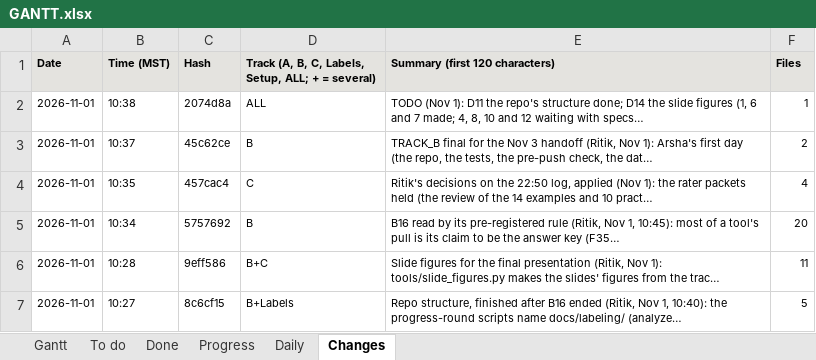
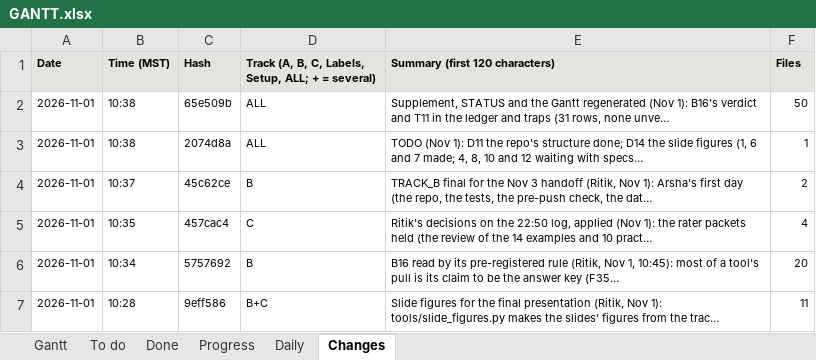
Before and after one commit to shrey-Bish/cse598-cot-faithfulness, an Excel workbook: docs/status/GANTT.xlsx, sheet Changes, drawn as a sheet; only a part is shown; the shorter side is filled out with more unchanged rows; values as stored, in another font and other column widths than the file's, no borders; the diff names each change by its address in the sheet, - before the commit and + after, or states it on an @@ line.

Commit message:
Daily 2026-11-01, STATUS and the Gantt (Ritik, Nov 1, 11:00): the night's list finished in the morning (the session stopped at the usage limit 00:35-10:24): what changed in the repo (before/after tree, 623 -> 638 files, 15 moved, none removed), every judgment call, B16's reading and its cross-day catch (T11), what waits on Ritik (the packet review, B19, the note to Arsha), the Sol lines in order (the pull safe for the queued jobs; B1's plan; B17; A18 tool-only) and the copy-backs. export_summaries maps the prepared experiments' reports (B17, C19, C20, C25, C26), copied once they exist. Two link labels in PLAN and RUNBOOK name docs/labeling/. Checks: 722 passed (twice, the second with every edit); check_links 0 broken; 73 scripts in the pre-registration logs exist; make_supplement --check clean; make_gantt --dry-run; bundle dry runs B and C; nothing missing; the pre-push check.

```diff
--- a/docs/status/GANTT.xlsx (sheet Changes)
+++ b/docs/status/GANTT.xlsx (sheet Changes)
+row 2: 2026-11-01 | 10:38 | 65e509b | ALL | Supplement, STATUS and the Gantt regenerated (Nov 1): B16's verdict and T11 in the ledger and traps (31 rows, none unve… | 50
```
Also changed, not shown: sheet Daily, sheet Done, sheet Gantt, 9 other files.
